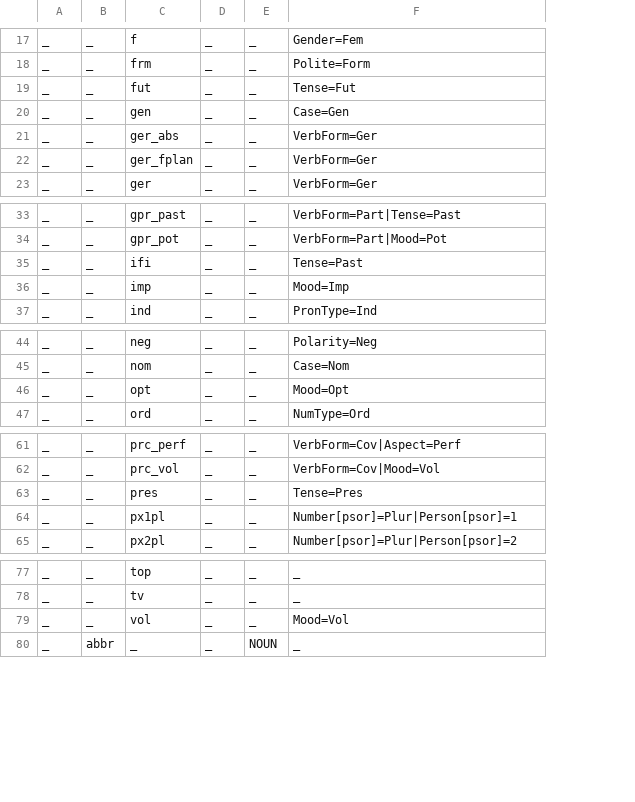
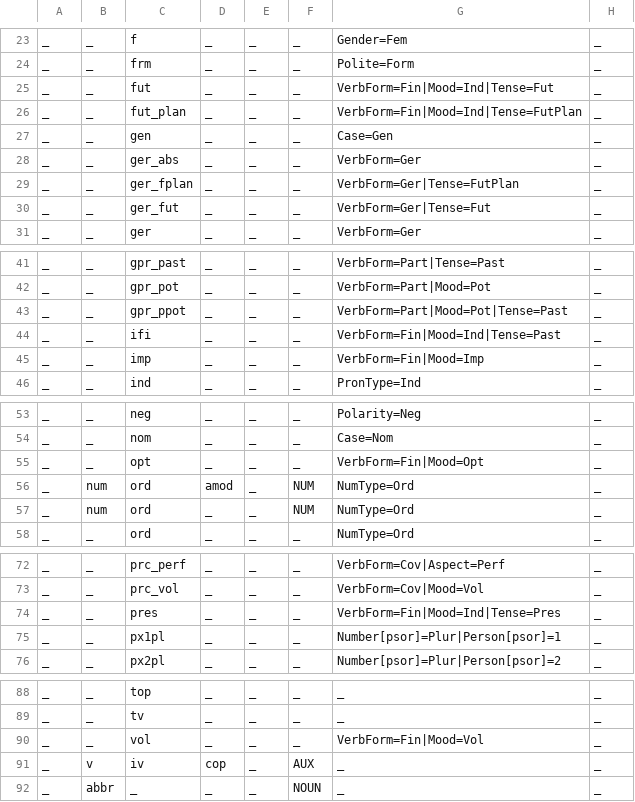
Before and after one commit to apertium/apertium-crh, a TSV file: texts/crh-feats.tsv, drawn as a sheet; only a part is shown, gaps mark what is left out; addresses are those after the commit; the diff covers the shown part only; the diff names each change by its address in the sheet, - before the commit and + after, or states it on an @@ line.

```diff
--- a/texts/crh-feats.tsv
+++ b/texts/crh-feats.tsv
+column E, rows 23-25: all _; rows 27-29: all _; row 31: _; rows 41-42: _ | _; rows 44-46: all _; rows 53-55: all _; row 58: _; rows 72-76: all _; rows 88-90: all _; row 92: _
+column H, rows 23-25: all _; rows 27-29: all _; row 31: _; rows 41-42: _ | _; rows 44-46: all _; rows 53-55: all _; row 58: _; rows 72-76: all _; rows 88-90: all _; row 92: _
-G25: Tense=Fut
+G25: VerbForm=Fin|Mood=Ind|Tense=Fut
+row 26: _ | _ | fut_plan | _ | _ | _ | VerbForm=Fin|Mood=Ind|Tense=FutPlan | _
-G29: VerbForm=Ger
+G29: VerbForm=Ger|Tense=FutPlan
+row 30: _ | _ | ger_fut | _ | _ | _ | VerbForm=Ger|Tense=Fut | _
+row 43: _ | _ | gpr_ppot | _ | _ | _ | VerbForm=Part|Mood=Pot|Tense=Past | _
-G44: Tense=Past
+G44: VerbForm=Fin|Mood=Ind|Tense=Past
-G45: Mood=Imp
+G45: VerbForm=Fin|Mood=Imp
-G55: Mood=Opt
+G55: VerbForm=Fin|Mood=Opt
+row 56: _ | num | ord | amod | _ | NUM | NumType=Ord | _
+row 57: _ | num | ord | _ | _ | NUM | NumType=Ord | _
-G74: Tense=Pres
+G74: VerbForm=Fin|Mood=Ind|Tense=Pres
-G90: Mood=Vol
+G90: VerbForm=Fin|Mood=Vol
+row 91: _ | v | iv | cop | _ | AUX | _ | _
```
Also changed, not shown: 9 added rows and 4 edited cells elsewhere in this file, 1 other file.
